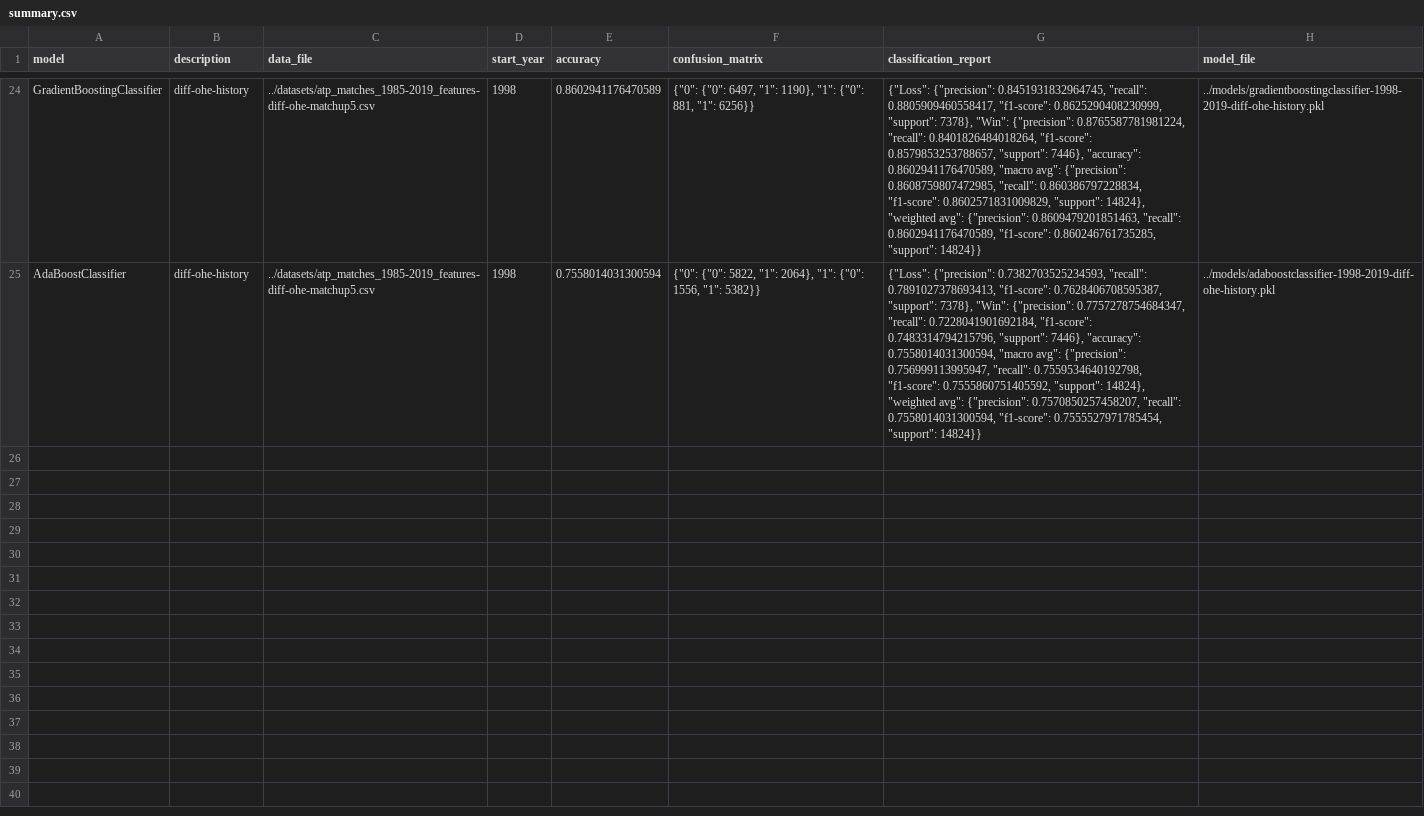
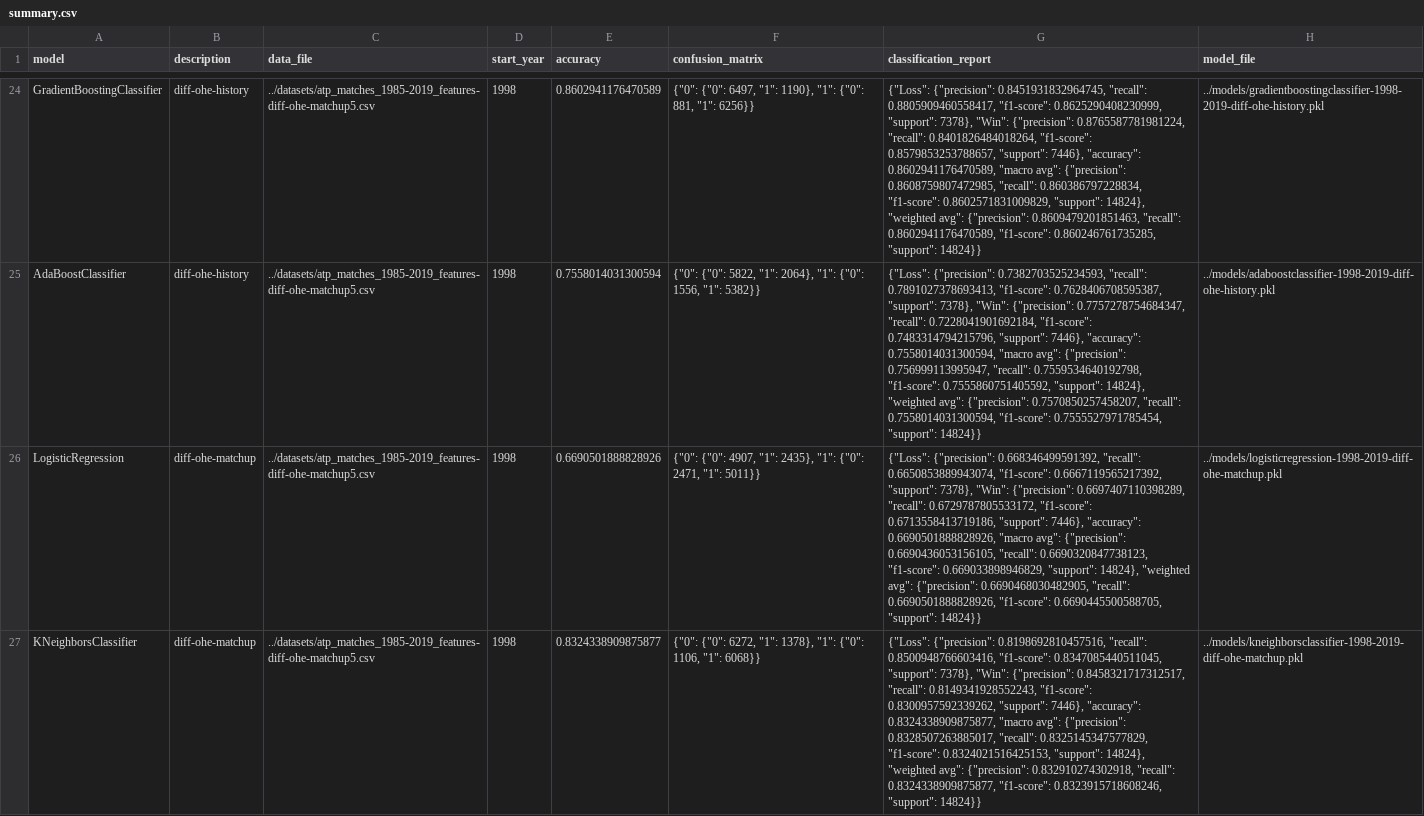
Before and after one commit to sv650s/atp-tennis-predictions, a CSV file: reports/summary.csv, drawn as a sheet; only a part is shown, gaps mark what is left out; the diff covers the shown part only; the diff names each change by its address in the sheet, - before the commit and + after, or states it on an @@ line.

Commit message:
ran models with diff+ohe+matchup data

```diff
--- a/reports/summary.csv
+++ b/reports/summary.csv
+row 26: LogisticRegression | diff-ohe-matchup | ../datasets/atp_matches_1985-2019_features-diff-ohe-matchup5.csv | 1998 | 0.6690501888828926 | {"0": {"0": 4907, "1": 2435}, "1": {"0": 2471, "1": 5011}} | {"Loss": {"precision": 0.668346499591392, "recall": 0.6650853889943074, "f1-score": 0.6667119565217392, "support": 7378}, "Win": {"precision": 0.6697407110398289, "recall": 0.6729787805533172, "f1-score": 0.6713558413719186, "support": 7446}, "accuracy": 0.6690501888828926, "macro avg": {"precision": 0.6690436053156105, "recall": 0.6690320847738123, "f1-score": 0.669033898946829, "support": 14824}, "weighted avg": {"precision": 0.6690468030482905, "recall": 0.6690501888828926, "f1-score": 0.6690445500588705, "support": 14824}} | ../models/logisticregression-1998-2019-diff-ohe-matchup.pkl
+row 27: KNeighborsClassifier | diff-ohe-matchup | ../datasets/atp_matches_1985-2019_features-diff-ohe-matchup5.csv | 1998 | 0.8324338909875877 | {"0": {"0": 6272, "1": 1378}, "1": {"0": 1106, "1": 6068}} | {"Loss": {"precision": 0.8198692810457516, "recall": 0.8500948766603416, "f1-score": 0.8347085440511045, "support": 7378}, "Win": {"precision": 0.8458321717312517, "recall": 0.8149341928552243, "f1-score": 0.8300957592339262, "support": 7446}, "accuracy": 0.8324338909875877, "macro avg": {"precision": 0.8328507263885017, "recall": 0.8325145347577829, "f1-score": 0.8324021516425153, "support": 14824}, "weighted avg": {"precision": 0.832910274302918, "recall": 0.8324338909875877, "f1-score": 0.8323915718608246, "support": 14824}} | ../models/kneighborsclassifier-1998-2019-diff-ohe-matchup.pkl
```
Also changed, not shown: 4 added rows elsewhere in this file, 1 other file.
